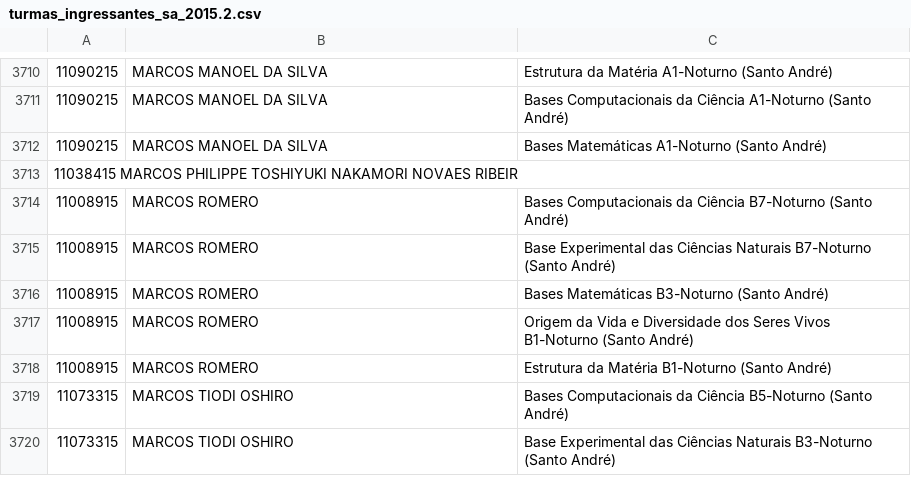
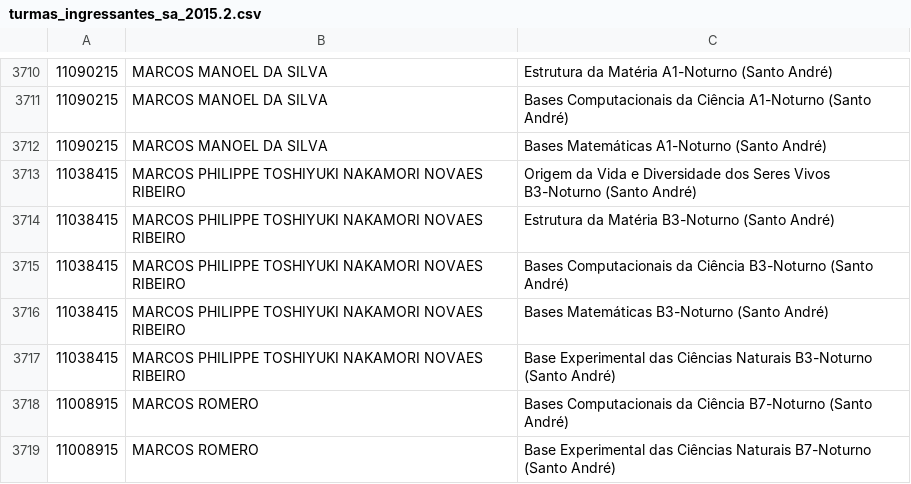
Before and after one commit to ufabc-me/calendario, a CSV file: original_data/2015.2/turmas_ingressantes_sa_2015.2.csv, drawn as a sheet; only a part is shown, gaps mark what is left out; the shorter side is filled out with more unchanged rows.

Commit message:
fix 3712 - nome comprido

```diff
--- a/original_data/2015.2/turmas_ingressantes_sa_2015.2.csv
+++ b/original_data/2015.2/turmas_ingressantes_sa_2015.2.csv
@@ -3712,3 +3712,7 @@
 11090215,MARCOS MANOEL DA SILVA,Bases Matemáticas A1-Noturno (Santo André)
-11038415 MARCOS PHILIPPE TOSHIYUKI NAKAMORI NOVAES RIBEIR
+11038415,MARCOS PHILIPPE TOSHIYUKI NAKAMORI NOVAES RIBEIRO,Origem da Vida e Diversidade dos Seres Vivos B3-Noturno (Santo André)
+11038415,MARCOS PHILIPPE TOSHIYUKI NAKAMORI NOVAES RIBEIRO,Estrutura da Matéria B3-Noturno (Santo André)
+11038415,MARCOS PHILIPPE TOSHIYUKI NAKAMORI NOVAES RIBEIRO,Bases Computacionais da Ciência B3-Noturno (Santo André)
+11038415,MARCOS PHILIPPE TOSHIYUKI NAKAMORI NOVAES RIBEIRO,Bases Matemáticas B3-Noturno (Santo André)
+11038415,MARCOS PHILIPPE TOSHIYUKI NAKAMORI NOVAES RIBEIRO,Base Experimental das Ciências Naturais B3-Noturno (Santo André)
 11008915,MARCOS ROMERO,Bases Computacionais da Ciência B7-Noturno (Santo André)
```
